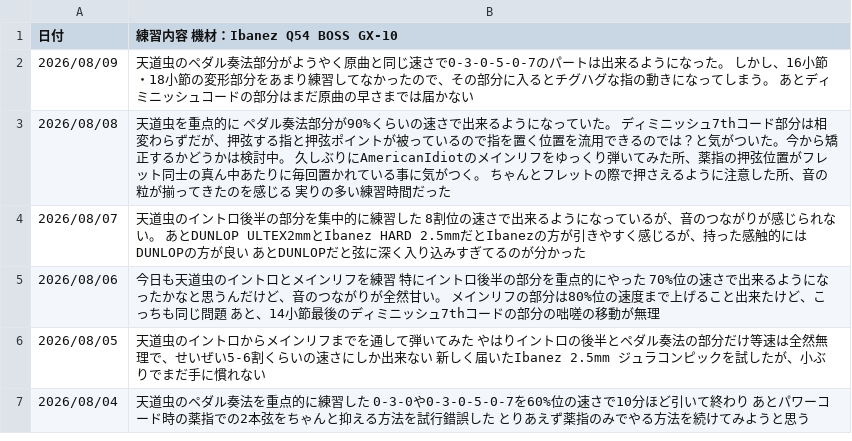
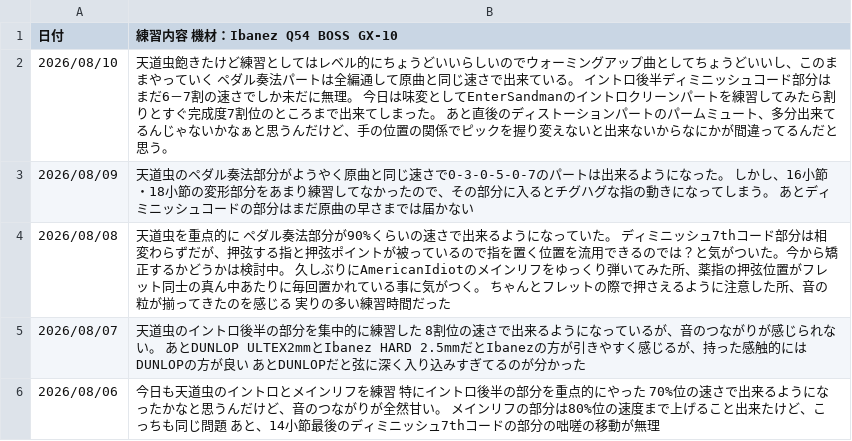
Before and after one commit to InnocentWalls/Guitarlog, a CSV file: log.csv, drawn as a sheet; only a part is shown; the shorter side is filled out with more unchanged rows.

Commit message:
docs: update challenges and progress log with latest practice entries

```diff
--- a/log.csv
+++ b/log.csv
@@ -1,2 +1,3 @@
 日付,練習内容　機材：Ibanez Q54　BOSS　GX-10
+2026/08/10,"天道虫飽きたけど練習としてはレベル的にちょうどいいらしいのでウォーミングアップ曲としてちょうどいいし、このままやっていく　ペダル奏法パートは全編通して原曲と同じ速さで出来ている。　イントロ後半ディミニッシュコード部分はまだ6－7割の速さでしか未だに無理。　今日は味変としてEnterSandmanのイントロクリーンパートを練習してみたら割りとすぐ完成度7割位のところまで出来てしまった。　あと直後のディストーションパートのパームミュート、多分出来てるんじゃないかなぁと思うんだけど、手の位置の関係でピックを握り変えないと出来ないからなにかが間違ってるんだと思う。"
 2026/08/09,"天道虫のペダル奏法部分がようやく原曲と同じ速さで0-3-0-5-0-7のパートは出来るようになった。　しかし、16小節・18小節の変形部分をあまり練習してなかったので、その部分に入るとチグハグな指の動きになってしまう。　あとディミニッシュコードの部分はまだ原曲の早さまでは届かない"
```
Also changed, not shown: 1 other file.
